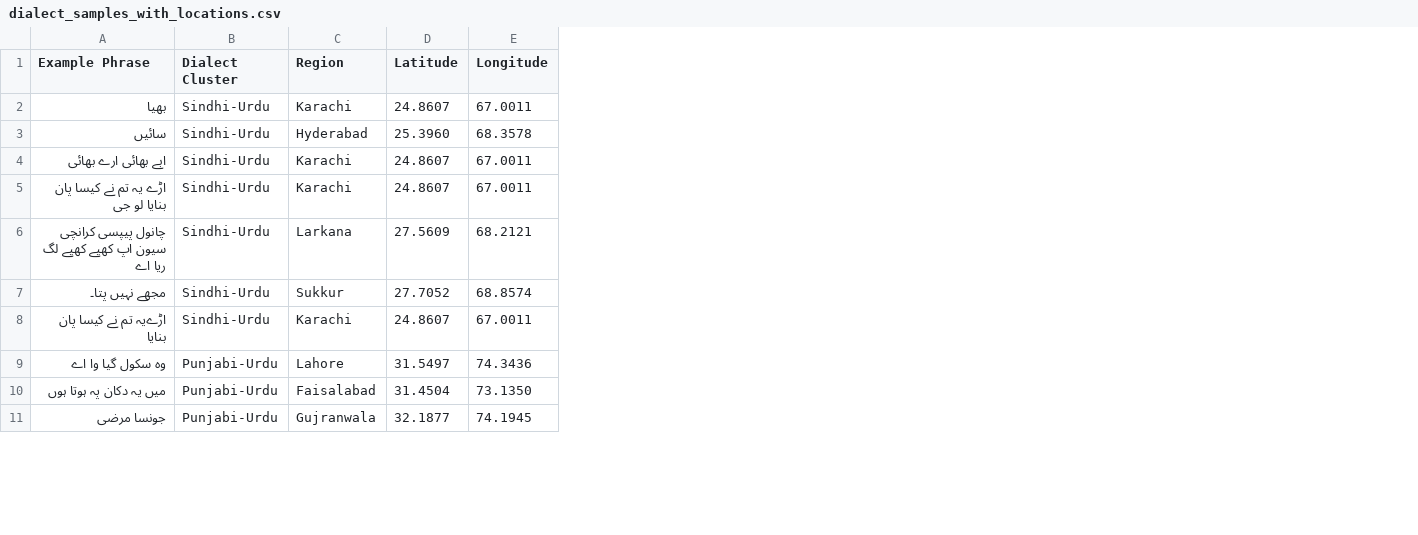
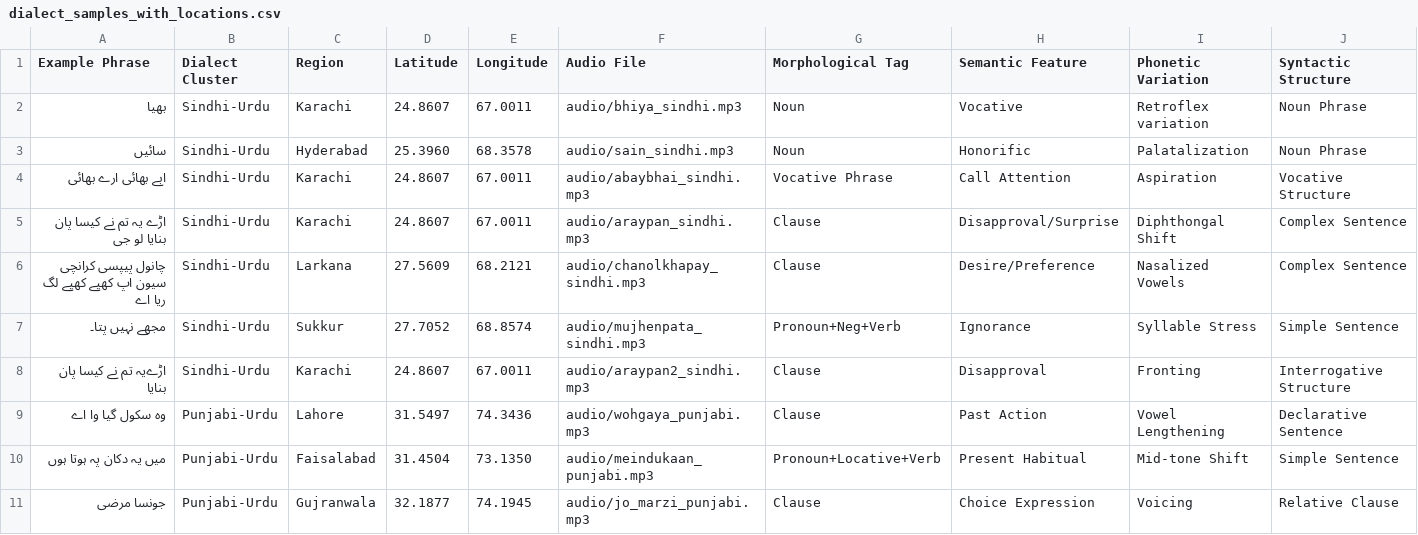
Before and after one commit to nokhaiz-1989/urdu-dialect-mapper, a CSV file: dialect_samples_with_locations.csv, drawn as a sheet; only a part is shown; the diff names each change by its address in the sheet, - before the commit and + after, or states it on an @@ line.

Commit message:
dialect_samples_with_locations.csv

```diff
--- a/dialect_samples_with_locations.csv
+++ b/dialect_samples_with_locations.csv
+column F (Audio File), rows 2-11: audio/bhiya_sindhi.mp3 | audio/sain_sindhi.mp3 | audio/abaybhai_sindhi.mp3 | audio/araypan_sindhi.mp3 | audio/chanolkhapay_sindhi.mp3 | audio/mujhenpata_sindhi.mp3 | audio/araypan2_sindhi.mp3 | audio/wohgaya_punjabi.mp3 | audio/meindukaan_punjabi.mp3 | audio/jo_marzi_punjabi.mp3
+column G (Morphological Tag), rows 2-11: Noun | Noun | Vocative Phrase | Clause | Clause | Pronoun+Neg+Verb | Clause | Clause | Pronoun+Locative+Verb | Clause
+column H (Semantic Feature), rows 2-11: Vocative | Honorific | Call Attention | Disapproval/Surprise | Desire/Preference | Ignorance | Disapproval | Past Action | Present Habitual | Choice Expression
+column I (Phonetic Variation), rows 2-11: Retroflex variation | Palatalization | Aspiration | Diphthongal Shift | Nasalized Vowels | Syllable Stress | Fronting | Vowel Lengthening | Mid-tone Shift | Voicing
+column J (Syntactic Structure), rows 2-11: Noun Phrase | Noun Phrase | Vocative Structure | Complex Sentence | Complex Sentence | Simple Sentence | Interrogative Structure | Declarative Sentence | Simple Sentence | Relative Clause
```
